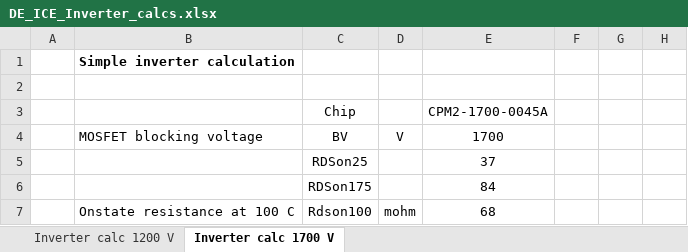
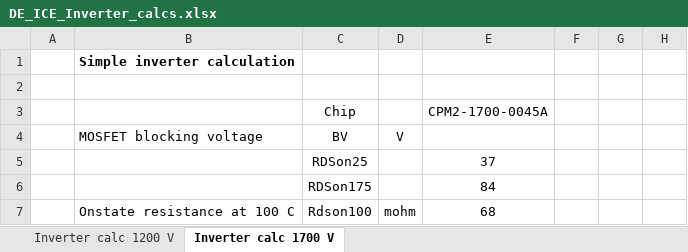
Before and after one commit to EnesAyaz/KTH, an Excel workbook: Eskiler/2023.05.17/Basic Calculations/DE_ICE_Inverter_calcs.xlsx, sheet Inverter calc 1700 V, drawn as a sheet; only a part is shown; values as stored, in another font and other column widths than the file's, no borders; the diff names each change by its address in the sheet, - before the commit and + after, or states it on an @@ line.

```diff
--- a/Eskiler/2023.05.17/Basic Calculations/DE_ICE_Inverter_calcs.xlsx (sheet Inverter calc 1700 V)
+++ b/Eskiler/2023.05.17/Basic Calculations/DE_ICE_Inverter_calcs.xlsx (sheet Inverter calc 1700 V)
-E4 (CPM2-1700-0045A): 1700
+E4 (CPM2-1700-0045A): (empty)
```
Also changed, not shown: 4 other files.
